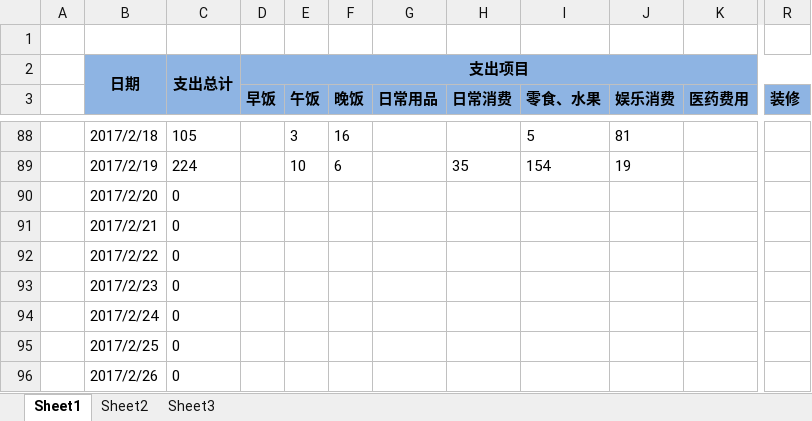
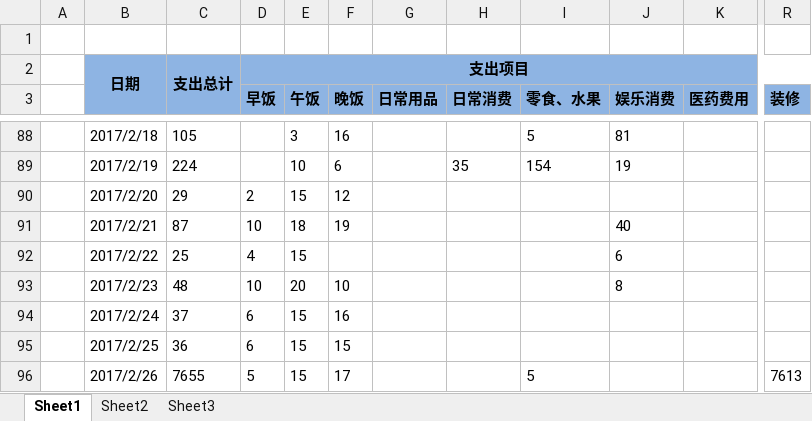
Before and after one commit to cga2351/docs, an Excel workbook: DailyExpense.xlsx, sheet Sheet1, drawn as a sheet; only a part is shown, gaps mark what is left out; values as stored, in another font and other column widths than the file's, no borders; conditional formats not drawn; the diff covers the shown part only; the diff names each change by its address in the sheet, - before the commit and + after, or states it on an @@ line.

Commit message:
update 2.27

```diff
--- a/DailyExpense.xlsx (sheet Sheet1)
+++ b/DailyExpense.xlsx (sheet Sheet1)
-C90: 0
+C90: 29
-D90 (早饭): (empty)
+D90 (早饭): 2
-E90 (午饭): (empty)
+E90 (午饭): 15
-F90 (晚饭): (empty)
+F90 (晚饭): 12
-C91: 0
+C91: 87
-D91 (早饭): (empty)
+D91 (早饭): 10
-E91 (午饭): (empty)
+E91 (午饭): 18
-F91 (晚饭): (empty)
+F91 (晚饭): 19
-J91 (娱乐消费): (empty)
+J91 (娱乐消费): 40
-C92: 0
+C92: 25
-D92 (早饭): (empty)
+D92 (早饭): 4
-E92 (午饭): (empty)
+E92 (午饭): 15
-J92 (娱乐消费): (empty)
+J92 (娱乐消费): 6
-C93: 0
+C93: 48
-D93 (早饭): (empty)
+D93 (早饭): 10
-E93 (午饭): (empty)
+E93 (午饭): 20
-F93 (晚饭): (empty)
+F93 (晚饭): 10
-J93 (娱乐消费): (empty)
+J93 (娱乐消费): 8
-C94: 0
+C94: 37
-D94:D95 (早饭): (empty)
+D94:D95 (早饭): 6
-E94:E96 (午饭): (empty)
+E94:E96 (午饭): 15
-F94 (晚饭): (empty)
+F94 (晚饭): 16
-C95: 0
+C95: 36
-F95 (晚饭): (empty)
+F95 (晚饭): 15
-C96: 0
+C96: 7655
-D96 (早饭): (empty)
+D96 (早饭): 5
-F96 (晚饭): (empty)
+F96 (晚饭): 17
-I96 (零食、水果): (empty)
+I96 (零食、水果): 5
-R96 (装修): (empty)
+R96 (装修): 7613
```
Also changed, not shown: 6 edited cells elsewhere in this sheet.
